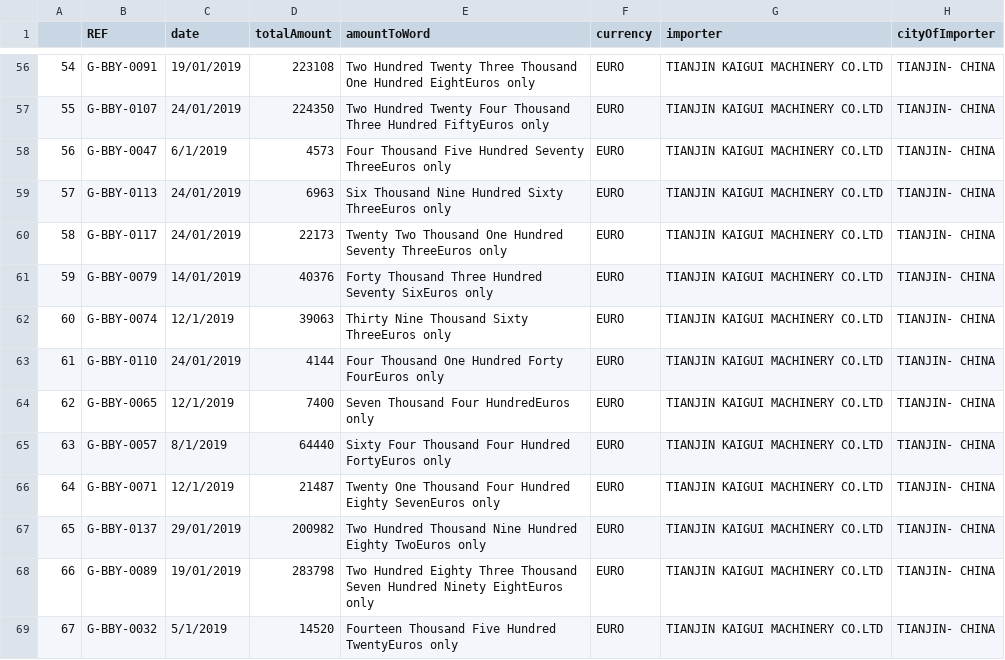
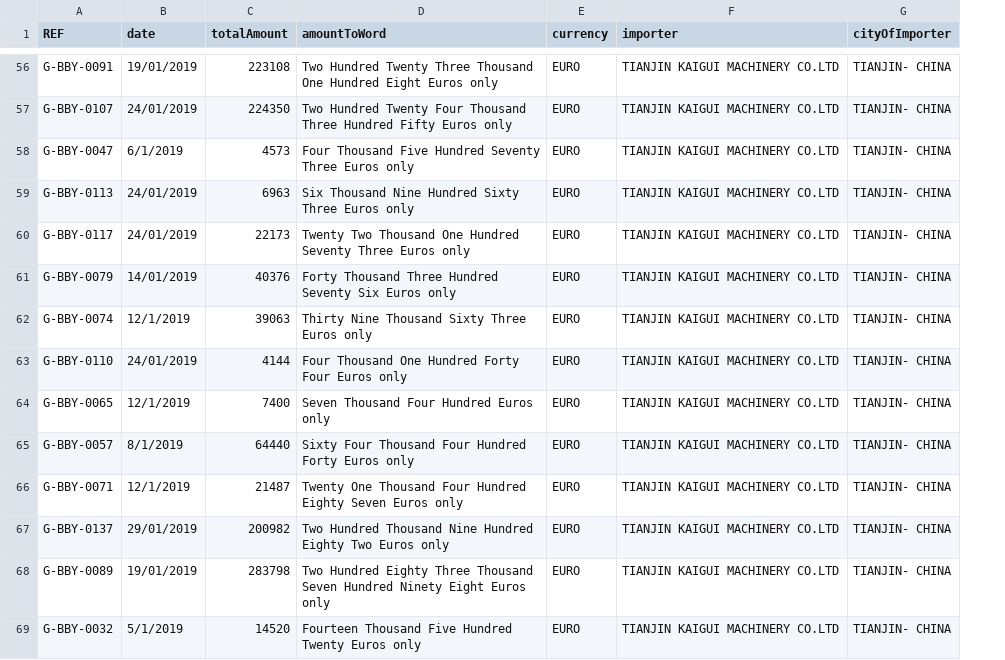
Before and after one commit to aminkhod/Abacas-transaction, a CSV file: Tracking Sheet output.csv, drawn as a sheet; only a part is shown, gaps mark what is left out; removed rows and columns are numbered as before the commit, all else as after; the diff covers the shown part only; the diff names each change by its address in the sheet, - before the commit and + after, or states it on an @@ line.

```diff
--- a/Tracking Sheet output.csv
+++ b/Tracking Sheet output.csv
-column A, rows 56-69: 54 | 55 | 56 | 57 | 58 | 59 | 60 | 61 | 62 | 63 | 64 | 65 | 66 | 67
-D56 (amountToWord): …One Hundred EightEuros only
+D56 (amountToWord): …One Hundred Eight Euros only
-D57 (amountToWord): …Three Hundred FiftyEuros only
+D57 (amountToWord): …Three Hundred Fifty Euros only
-D58 (amountToWord): …Hundred Seventy ThreeEuros only
+D58 (amountToWord): …Hundred Seventy Three Euros only
-D59 (amountToWord): …Hundred Sixty ThreeEuros only
+D59 (amountToWord): …Hundred Sixty Three Euros only
-D60 (amountToWord): …Hundred Seventy ThreeEuros only
+D60 (amountToWord): …Hundred Seventy Three Euros only
-D61 (amountToWord): …Hundred Seventy SixEuros only
+D61 (amountToWord): …Hundred Seventy Six Euros only
-D62 (amountToWord): Thirty Nine Thousand Sixty ThreeEuros only
+D62 (amountToWord): Thirty Nine Thousand Sixty Three Euros only
-D63 (amountToWord): …Hundred Forty FourEuros only
+D63 (amountToWord): …Hundred Forty Four Euros only
-D64 (amountToWord): Seven Thousand Four HundredEuros only
+D64 (amountToWord): Seven Thousand Four Hundred Euros only
-D65 (amountToWord): …Four Hundred FortyEuros only
+D65 (amountToWord): …Four Hundred Forty Euros only
-D66 (amountToWord): …Hundred Eighty SevenEuros only
+D66 (amountToWord): …Hundred Eighty Seven Euros only
-D67 (amountToWord): …Hundred Eighty TwoEuros only
+D67 (amountToWord): …Hundred Eighty Two Euros only
-D68 (amountToWord): …Hundred Ninety EightEuros only
+D68 (amountToWord): …Hundred Ninety Eight Euros only
-D69 (amountToWord): …Five Hundred TwentyEuros only
+D69 (amountToWord): …Five Hundred Twenty Euros only
```
Also changed, not shown: 126 edited cells elsewhere in this file, 1 other file.
